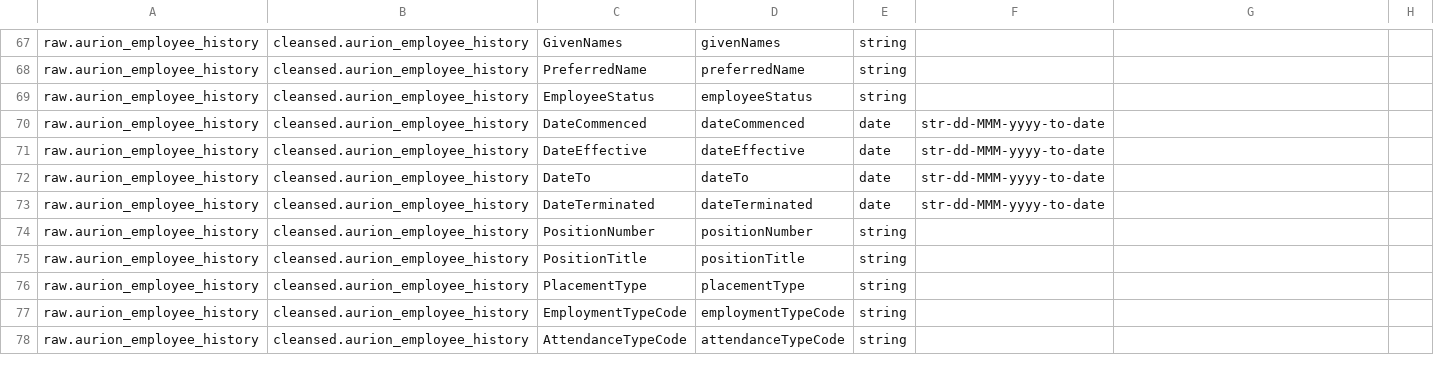
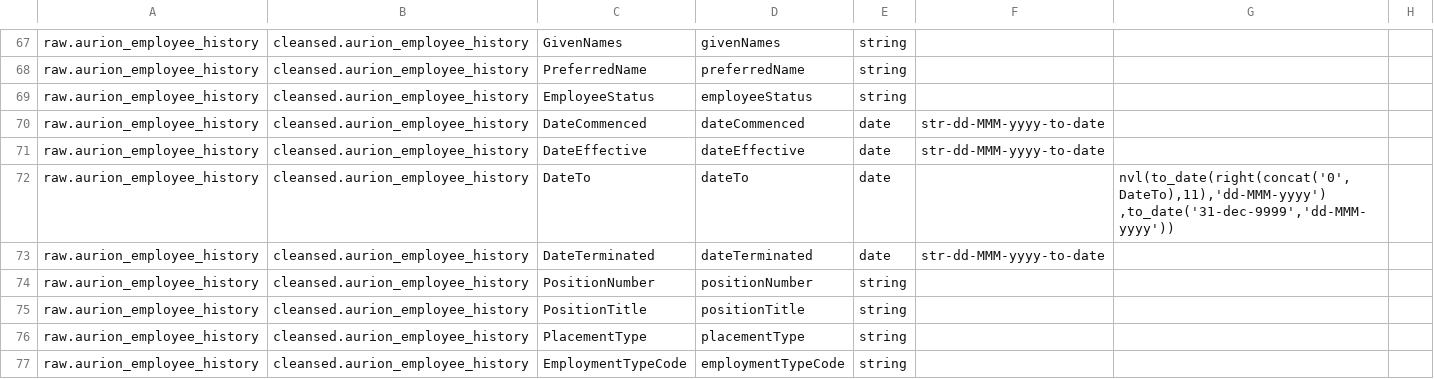
Before and after one commit to anoj-9771/uc-migration-template, a CSV file: Includes/dls/raw/cleansed_csv/aurion_cleansed.csv, drawn as a sheet; only a part is shown, gaps mark what is left out; the shorter side is filled out with more unchanged rows.

Commit message:
Merged PR 4110: Updated aurion_cleansed.csv
Updated aurion_cleansed.csv

Cherry picked from !4108

Cherry-picked from commit `63e26e79`.

Cherry picked from !4109

Cherry-picked from commit `88583210`.

```diff
--- a/Includes/dls/raw/cleansed_csv/aurion_cleansed.csv
+++ b/Includes/dls/raw/cleansed_csv/aurion_cleansed.csv
@@ -71,3 +71,3 @@ raw.aurion_employee_history,cleansed.aurion_employee_history,DateCommenced,dateC
 raw.aurion_employee_history,cleansed.aurion_employee_history,DateEffective,dateEffective,date,str-dd-MMM-yyyy-to-date,,
-raw.aurion_employee_history,cleansed.aurion_employee_history,DateTo,dateTo,date,str-dd-MMM-yyyy-to-date,,
+raw.aurion_employee_history,cleansed.aurion_employee_history,DateTo,dateTo,date,,"nvl(to_date(right(concat('0',DateTo),11),'dd-MMM-yyyy') ,to_date('31-dec-9999','dd-MMM-yyyy'))",
 raw.aurion_employee_history,cleansed.aurion_employee_history,DateTerminated,dateTerminated,date,str-dd-MMM-yyyy-to-date,,
```
